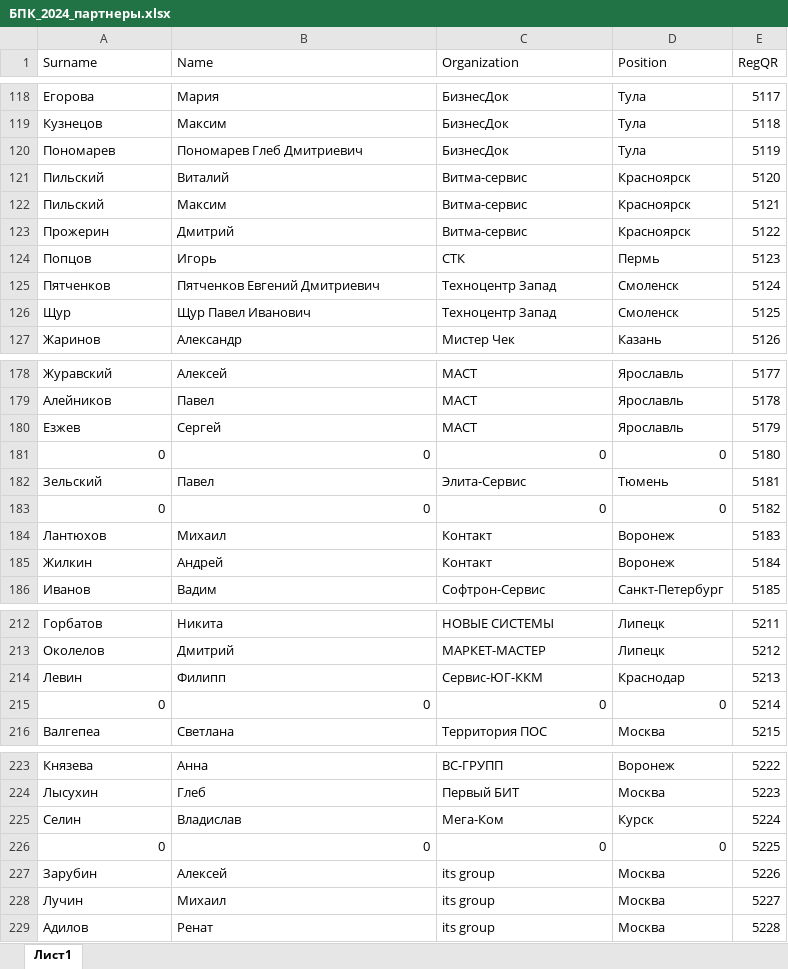
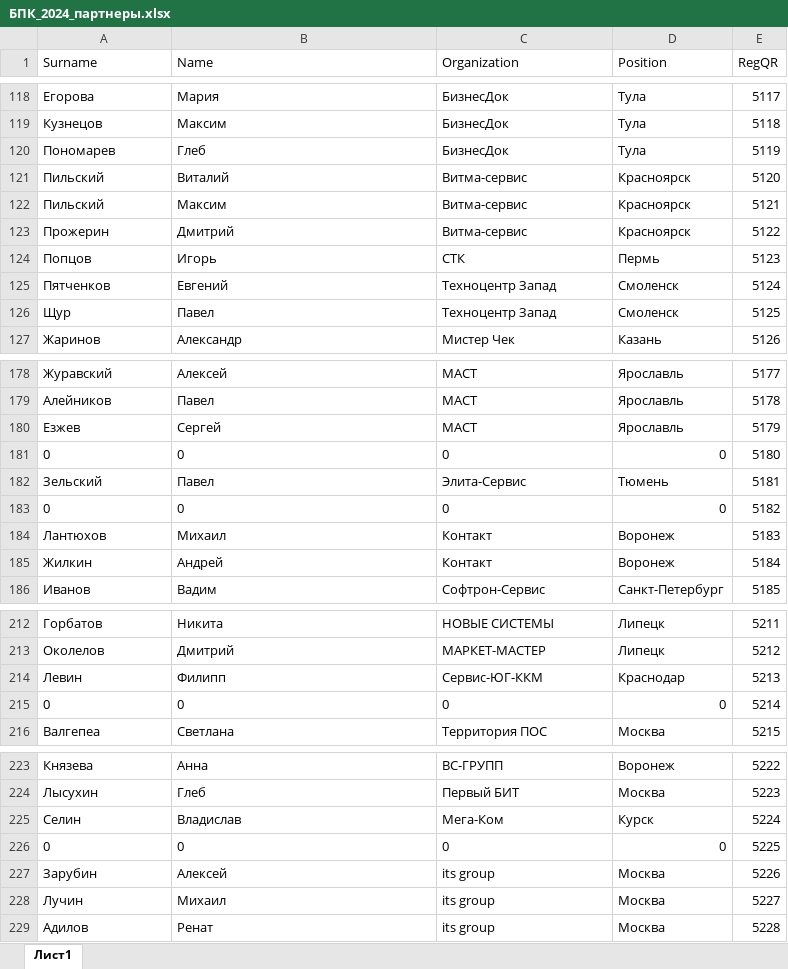
Before and after one commit to ShadowRus/CheckTickets, an Excel workbook: src/БПК_2024_партнеры.xlsx, sheet Лист1, drawn as a sheet; only a part is shown, gaps mark what is left out; values as stored, in another font and other column widths than the file's, no borders; the diff names each change by its address in the sheet, - before the commit and + after, or states it on an @@ line.

```diff
--- a/src/БПК_2024_партнеры.xlsx (sheet Лист1)
+++ b/src/БПК_2024_партнеры.xlsx (sheet Лист1)
-B120 (Name): Пономарев Глеб Дмитриевич
+B120 (Name): Глеб
-B125 (Name): Пятченков Евгений Дмитриевич
+B125 (Name): Евгений
-B126 (Name): Щур Павел Иванович
+B126 (Name): Павел
-A181:C181 alignment: right
+A181:C181 alignment: left
-A183:C183 alignment: right
+A183:C183 alignment: left
-A215:C215 alignment: right
+A215:C215 alignment: left
-A226:C226 alignment: right
+A226:C226 alignment: left
```
Also changed, not shown: uploaded_files/БПК_2024_партнеры.xlsx, Статус регистраций на БПК-2024.xlsx, 2 other files.
